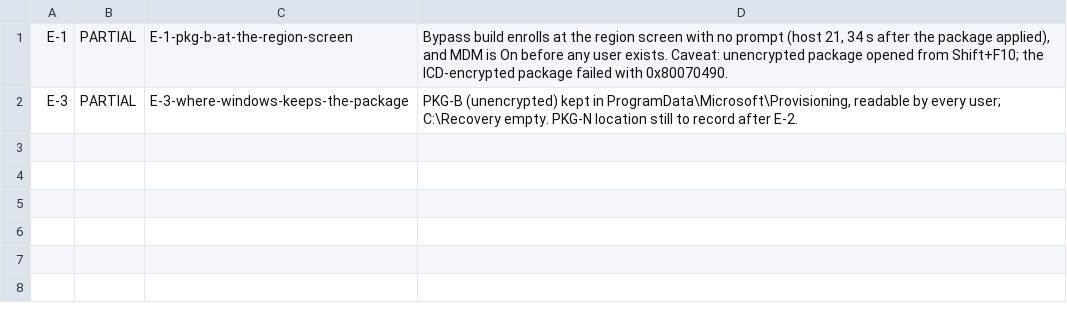
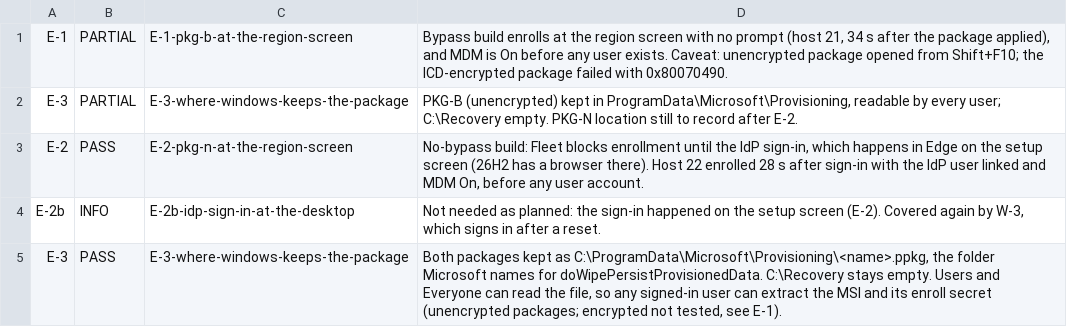
Before and after one commit to AdamBaali/fleet.mpc.ad-gitops, a TSV file: testing/ppkg-wipe-55003/test-evidence/enroll/results.tsv, drawn as a sheet.

Commit message:
Windows Reset Lab: E-2, the no-bypass package signs in to the IdP during setup
Windows 11 26H2 opens Edge on the setup screen, so the end user signs in to the IdP before
any account exists, and Fleet links the IdP user to the host.

```diff
--- a/testing/ppkg-wipe-55003/test-evidence/enroll/results.tsv
+++ b/testing/ppkg-wipe-55003/test-evidence/enroll/results.tsv
@@ -2 +2,4 @@ E-1	PARTIAL	E-1-pkg-b-at-the-region-screen	Bypass build enrolls at the region sc
 E-3	PARTIAL	E-3-where-windows-keeps-the-package	PKG-B (unencrypted) kept in ProgramData\Microsoft\Provisioning, readable by every user; C:\Recovery empty. PKG-N location still to record after E-2.
+E-2	PASS	E-2-pkg-n-at-the-region-screen	No-bypass build: Fleet blocks enrollment until the IdP sign-in, which happens in Edge on the setup screen (26H2 has a browser there). Host 22 enrolled 28 s after sign-in with the IdP user linked and MDM On, before any user account.
+E-2b	INFO	E-2b-idp-sign-in-at-the-desktop	Not needed as planned: the sign-in happened on the setup screen (E-2). Covered again by W-3, which signs in after a reset.
+E-3	PASS	E-3-where-windows-keeps-the-package	Both packages kept as C:\ProgramData\Microsoft\Provisioning\<name>.ppkg, the folder Microsoft names for doWipePersistProvisionedData. C:\Recovery stays empty. Users and Everyone can read the file, so any signed-in user can extract the MSI and its enroll secret (unencrypted packages; encrypted not tested, see E-1).
```
Also changed, not shown: 23 other files.
